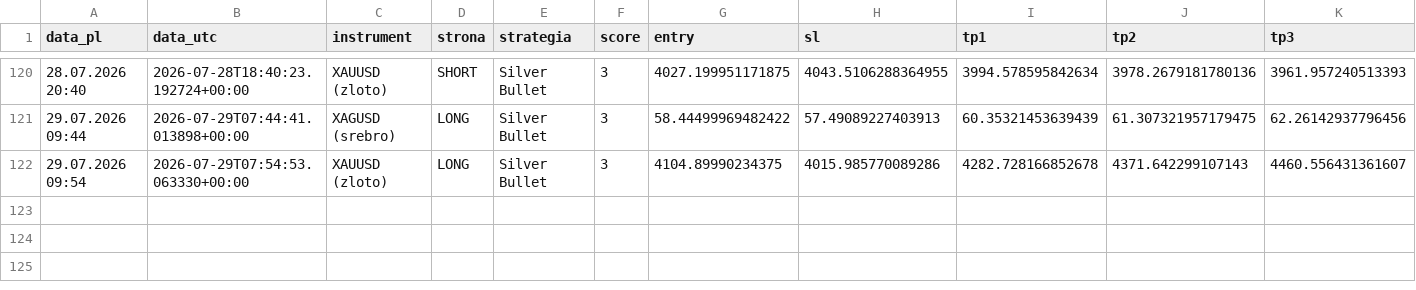
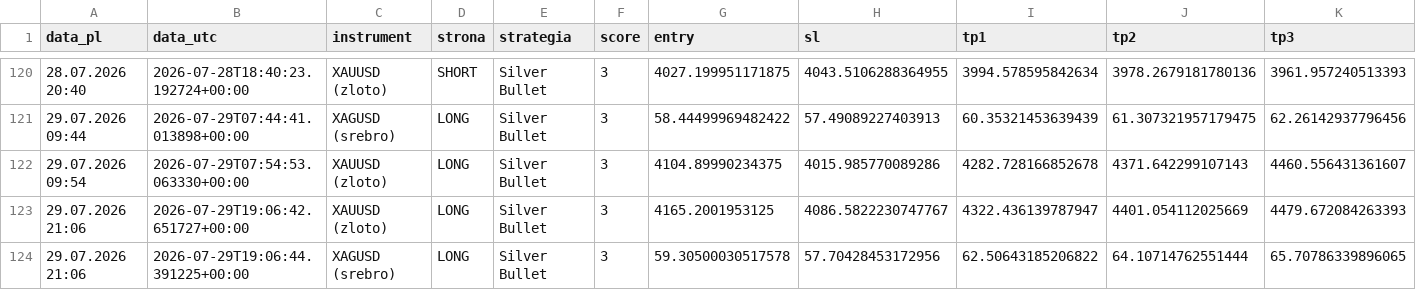
Before and after one commit to Aslaf2/sygna-y-bot, a CSV file: sygnaly_log.csv, drawn as a sheet; only a part is shown, gaps mark what is left out; rows hold the shown columns only; the diff names each change by its address in the sheet, - before the commit and + after, or states it on an @@ line.

```diff
--- a/sygnaly_log.csv
+++ b/sygnaly_log.csv
+row 123: 29.07.2026 21:06 | 2026-07-29T19:06:42.651727+00:00 | XAUUSD (zloto) | LONG | Silver Bullet | 3 | 4165.2001953125 | 4086.5822230747767 | 4322.436139787947 | 4401.054112025669 | 4479.672084263393
+row 124: 29.07.2026 21:06 | 2026-07-29T19:06:44.391225+00:00 | XAGUSD (srebro) | LONG | Silver Bullet | 3 | 59.30500030517578 | 57.70428453172956 | 62.50643185206822 | 64.10714762551444 | 65.70786339896065
```
Also changed, not shown: 3 other files.
